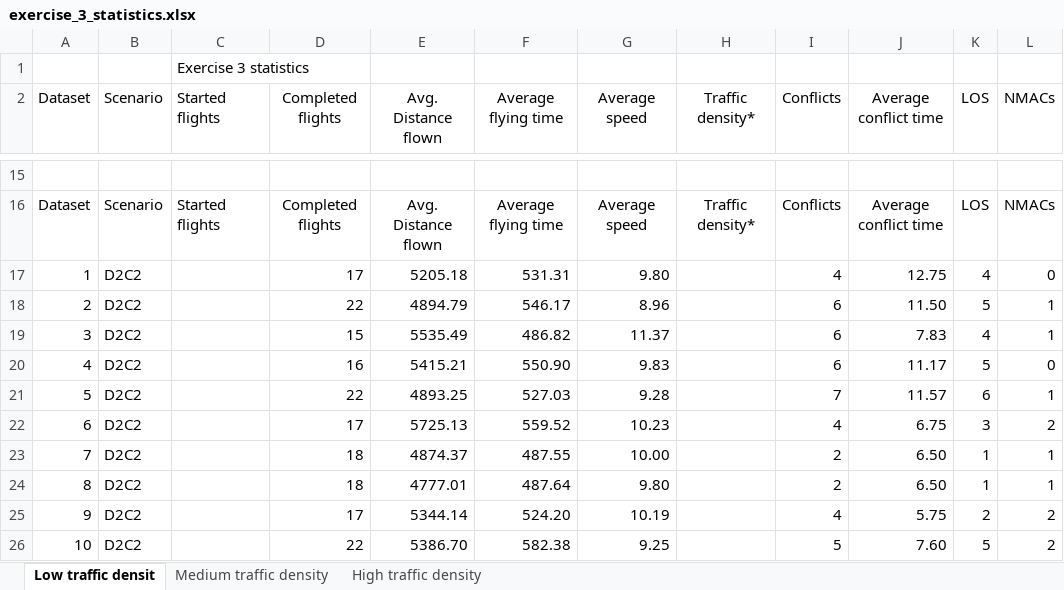
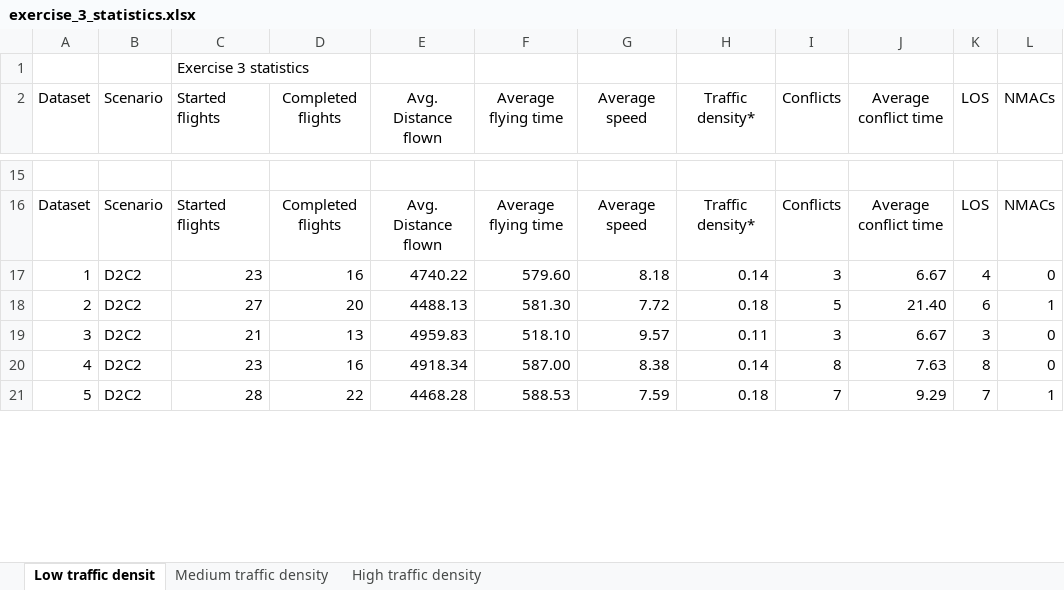
Before and after one commit to USEPE-SesarJU/scenarios, an Excel workbook: exercise_3/output/exercise_3_statistics.xlsx, sheet Low traffic densit, drawn as a sheet; only a part is shown, gaps mark what is left out; values as stored, in another font and other column widths than the file's, no borders; removed rows and columns are numbered as before the commit, all else as after; the diff covers the shown part only; the diff names each change by its address in the sheet, - before the commit and + after, or states it on an @@ line.

Commit message:
Add analysed results for low density - D2C2

```diff
--- a/exercise_3/output/exercise_3_statistics.xlsx (sheet Low traffic densit)
+++ b/exercise_3/output/exercise_3_statistics.xlsx (sheet Low traffic densit)
-C17 (Started flights): (empty)
+C17 (Started flights): 23
-D17 (Completed flights): 17
+D17 (Completed flights): 16
-E17 (Avg. Distance flown): 5205.18
+E17 (Avg. Distance flown): 4740.22
-F17 (Average flying time): 531.31
+F17 (Average flying time): 579.60
-G17 (Average speed): 9.80
+G17 (Average speed): 8.18
-H17 (Traffic density*): (empty)
+H17 (Traffic density*): 0.14
-I17 (Conflicts): 4
+I17 (Conflicts): 3
-J17 (Average conflict time): 12.75
+J17 (Average conflict time): 6.67
-row 18: 2 | D2C2 |  | 22 | 4894.79 | 546.17 | 8.96 |  | 6 | 11.50 | 5 | 1
-row 19: 3 | D2C2 |  | 15 | 5535.49 | 486.82 | 11.37 |  | 6 | 7.83 | 4 | 1
+row 18: 2 | D2C2 | 27 | 20 | 4488.13 | 581.30 | 7.72 | 0.18 | 5 | 21.40 | 6 | 1
+row 19: 3 | D2C2 | 21 | 13 | 4959.83 | 518.10 | 9.57 | 0.11 | 3 | 6.67 | 3 | 0
-C20 (Started flights): (empty)
+C20 (Started flights): 23
-E20 (Avg. Distance flown): 5415.21
+E20 (Avg. Distance flown): 4918.34
-F20 (Average flying time): 550.90
+F20 (Average flying time): 587.00
-G20 (Average speed): 9.83
+G20 (Average speed): 8.38
-H20 (Traffic density*): (empty)
+H20 (Traffic density*): 0.14
-I20 (Conflicts): 6
+I20 (Conflicts): 8
-J20 (Average conflict time): 11.17
+J20 (Average conflict time): 7.63
-K20 (LOS): 5
+K20 (LOS): 8
-C21 (Started flights): (empty)
+C21 (Started flights): 28
-E21 (Avg. Distance flown): 4893.25
+E21 (Avg. Distance flown): 4468.28
-F21 (Average flying time): 527.03
+F21 (Average flying time): 588.53
-G21 (Average speed): 9.28
+G21 (Average speed): 7.59
-H21 (Traffic density*): (empty)
+H21 (Traffic density*): 0.18
-J21 (Average conflict time): 11.57
+J21 (Average conflict time): 9.29
-K21 (LOS): 6
+K21 (LOS): 7
-row 22: 6 | D2C2 |  | 17 | 5725.13 | 559.52 | 10.23 |  | 4 | 6.75 | 3 | 2
-row 23: 7 | D2C2 |  | 18 | 4874.37 | 487.55 | 10.00 |  | 2 | 6.50 | 1 | 1
-row 24: 8 | D2C2 |  | 18 | 4777.01 | 487.64 | 9.80 |  | 2 | 6.50 | 1 | 1
-row 25: 9 | D2C2 |  | 17 | 5344.14 | 524.20 | 10.19 |  | 4 | 5.75 | 2 | 2
-row 26: 10 | D2C2 |  | 22 | 5386.70 | 582.38 | 9.25 |  | 5 | 7.60 | 5 | 2
```
Also changed, not shown: 7 added rows, 2 removed rows and 1 edited cell elsewhere in this sheet.
